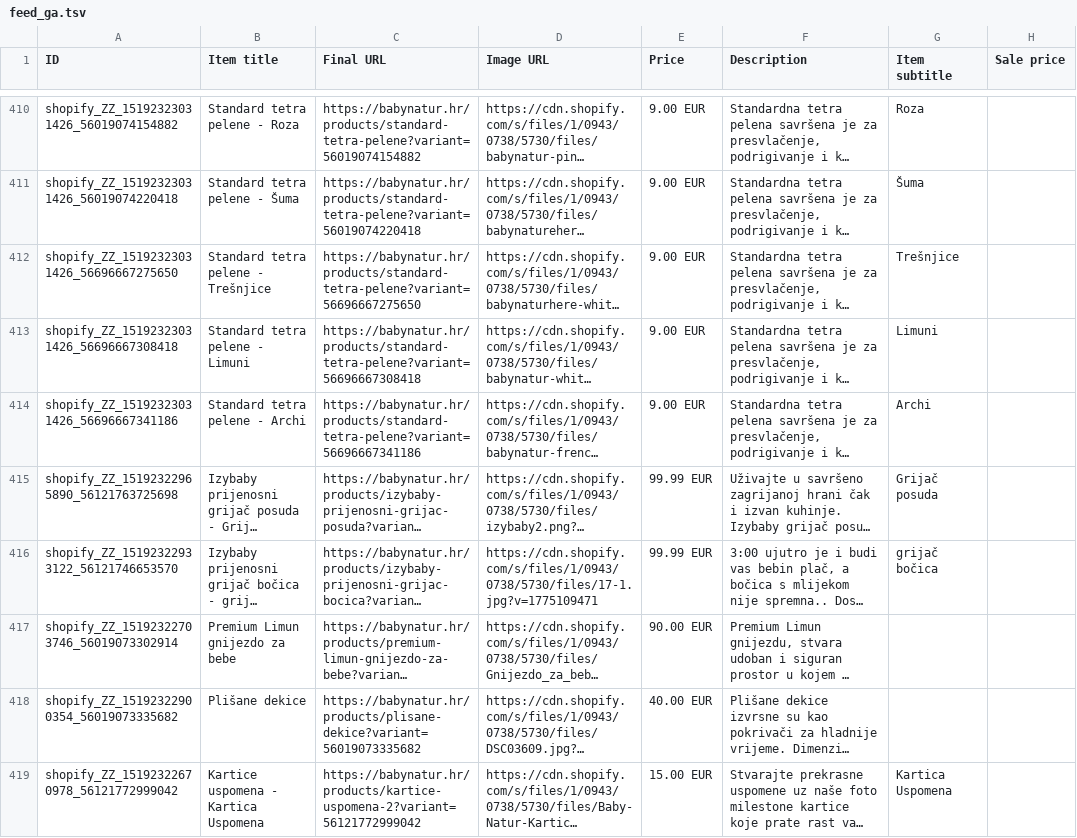
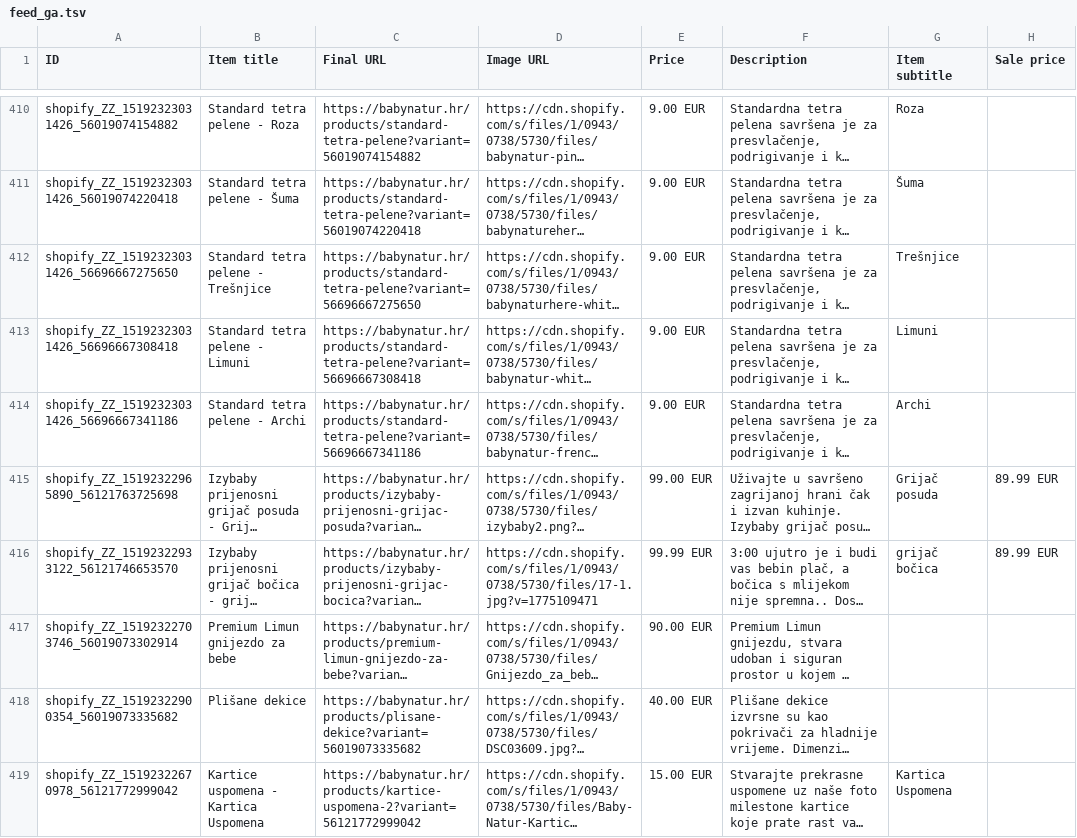
Before and after one commit to Vozimisko/shopify-google-feed, a TSV file: feed_ga.tsv, drawn as a sheet; only a part is shown, gaps mark what is left out; long unchanged cells end in …; the diff names each change by its address in the sheet, - before the commit and + after, or states it on an @@ line.

```diff
--- a/feed_ga.tsv
+++ b/feed_ga.tsv
-E415 (Price): 99.99 EUR
+E415 (Price): 99.00 EUR
-H415:H416 (Sale price): (empty)
+H415:H416 (Sale price): 89.99 EUR
```
Also changed, not shown: feed_mc.tsv.
